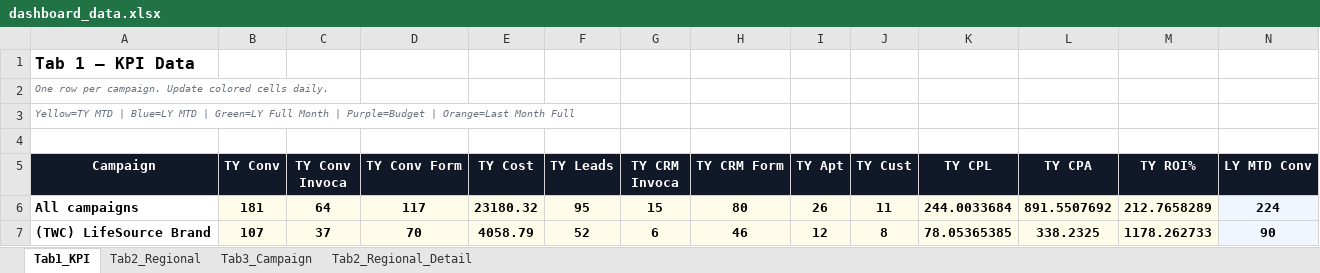
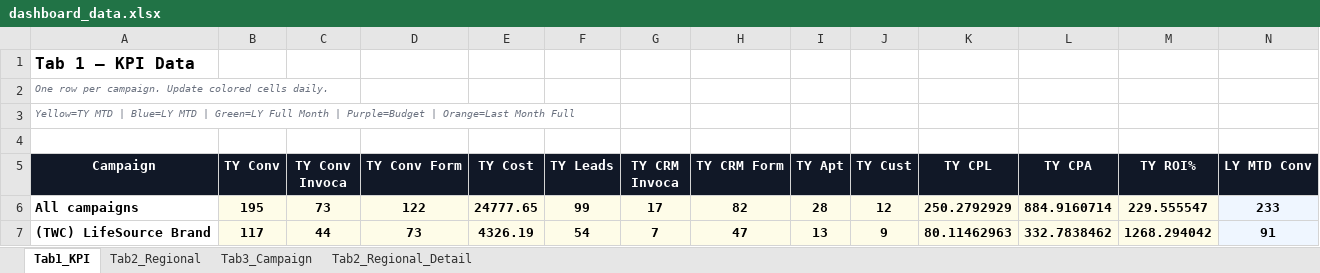
Before and after one commit to panpanlsw-ops/BIng-Dashboard, an Excel workbook: dashboard_data.xlsx, sheet Tab1_KPI, drawn as a sheet; only a part is shown; values as stored, in another font and other column widths than the file's, no borders; the diff covers the shown part only; the diff names each change by its address in the sheet, - before the commit and + after, or states it on an @@ line.

Commit message:
Add files via upload

```diff
--- a/dashboard_data.xlsx (sheet Tab1_KPI)
+++ b/dashboard_data.xlsx (sheet Tab1_KPI)
-B6 (TY Conv): 181
+B6 (TY Conv): 195
-C6 (TY Conv Invoca): 64
+C6 (TY Conv Invoca): 73
-D6 (TY Conv Form): 117
+D6 (TY Conv Form): 122
-E6 (TY Cost): 23180.32
+E6 (TY Cost): 24777.65
-F6 (TY Leads): 95
+F6 (TY Leads): 99
-G6 (TY CRM Invoca): 15
+G6 (TY CRM Invoca): 17
-H6 (TY CRM Form): 80
+H6 (TY CRM Form): 82
-I6 (TY Apt): 26
+I6 (TY Apt): 28
-J6 (TY Cust): 11
+J6 (TY Cust): 12
-K6 (TY CPL): 244.0033684
+K6 (TY CPL): 250.2792929
-L6 (TY CPA): 891.5507692
+L6 (TY CPA): 884.9160714
-M6 (TY ROI%): 212.7658289
+M6 (TY ROI%): 229.555547
-N6 (LY MTD Conv): 224
+N6 (LY MTD Conv): 233
-B7 (TY Conv): 107
+B7 (TY Conv): 117
-C7 (TY Conv Invoca): 37
+C7 (TY Conv Invoca): 44
-D7 (TY Conv Form): 70
+D7 (TY Conv Form): 73
-E7 (TY Cost): 4058.79
+E7 (TY Cost): 4326.19
-F7 (TY Leads): 52
+F7 (TY Leads): 54
-G7 (TY CRM Invoca): 6
+G7 (TY CRM Invoca): 7
-H7 (TY CRM Form): 46
+H7 (TY CRM Form): 47
-I7 (TY Apt): 12
+I7 (TY Apt): 13
-J7 (TY Cust): 8
+J7 (TY Cust): 9
-K7 (TY CPL): 78.05365385
+K7 (TY CPL): 80.11462963
-L7 (TY CPA): 338.2325
+L7 (TY CPA): 332.7838462
-M7 (TY ROI%): 1178.262733
+M7 (TY ROI%): 1268.294042
-N7 (LY MTD Conv): 90
+N7 (LY MTD Conv): 91
```
Also changed, not shown: 118 edited cells elsewhere in this sheet, sheet Tab3_Campaign, sheet Tab2_Regional, sheet Tab2_Regional_Detail.
